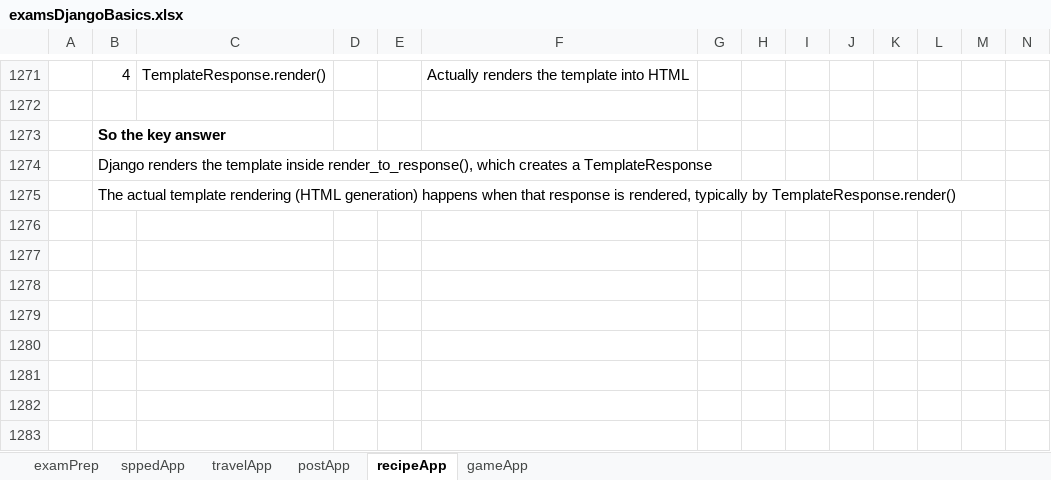
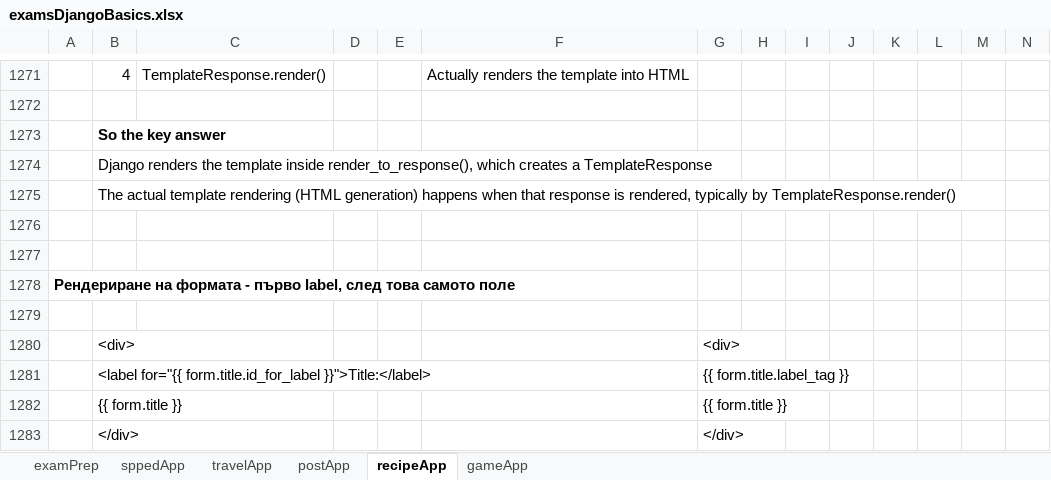
Before and after one commit to Vasil-S-Vasilev/git_test, an Excel workbook: examsDjangoBasics.xlsx, sheet recipeApp, drawn as a sheet; only a part is shown, gaps mark what is left out; values as stored, in another font and other column widths than the file's, no borders; charts and pictures not drawn; rows hold the shown columns only; the diff names each change by its address in the sheet, - before the commit and + after, or states it on an @@ line.

```diff
--- a/examsDjangoBasics.xlsx (sheet recipeApp)
+++ b/examsDjangoBasics.xlsx (sheet recipeApp)
+row 1276: (empty)
+row 1277: (empty)
+row 1278: Рендериране на формата - първо label, след това самото поле
+row 1279: (empty)
+row 1280:  | <div> |  |  |  |  | <div>
+row 1281:  | <label for="{{ form.title.id_for_label }}">Title:</label> |  |  |  |  | {{ form.title.label_tag }}
+row 1282:  | {{ form.title }} |  |  |  |  | {{ form.title }}
+row 1283:  | </div> |  |  |  |  | </div>
```
Also changed, not shown: 5 other files.
